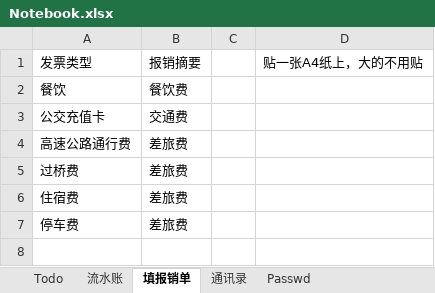
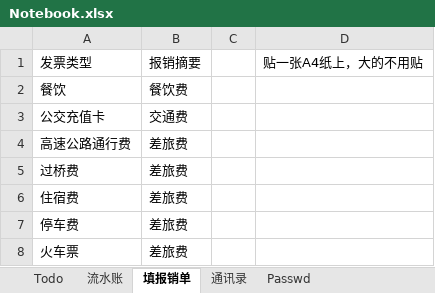
Before and after one commit to ColorfullyZhang/rang, an Excel workbook: co-honour/Notebook.xlsx, sheet 填报销单, drawn as a sheet; values as stored, in another font and other column widths than the file's, no borders; table styles not drawn; the diff names each change by its address in the sheet, - before the commit and + after, or states it on an @@ line.

```diff
--- a/co-honour/Notebook.xlsx (sheet 填报销单)
+++ b/co-honour/Notebook.xlsx (sheet 填报销单)
+row 8: 火车票 | 差旅费
```
Also changed, not shown: sheet Todo, hidden cells.
